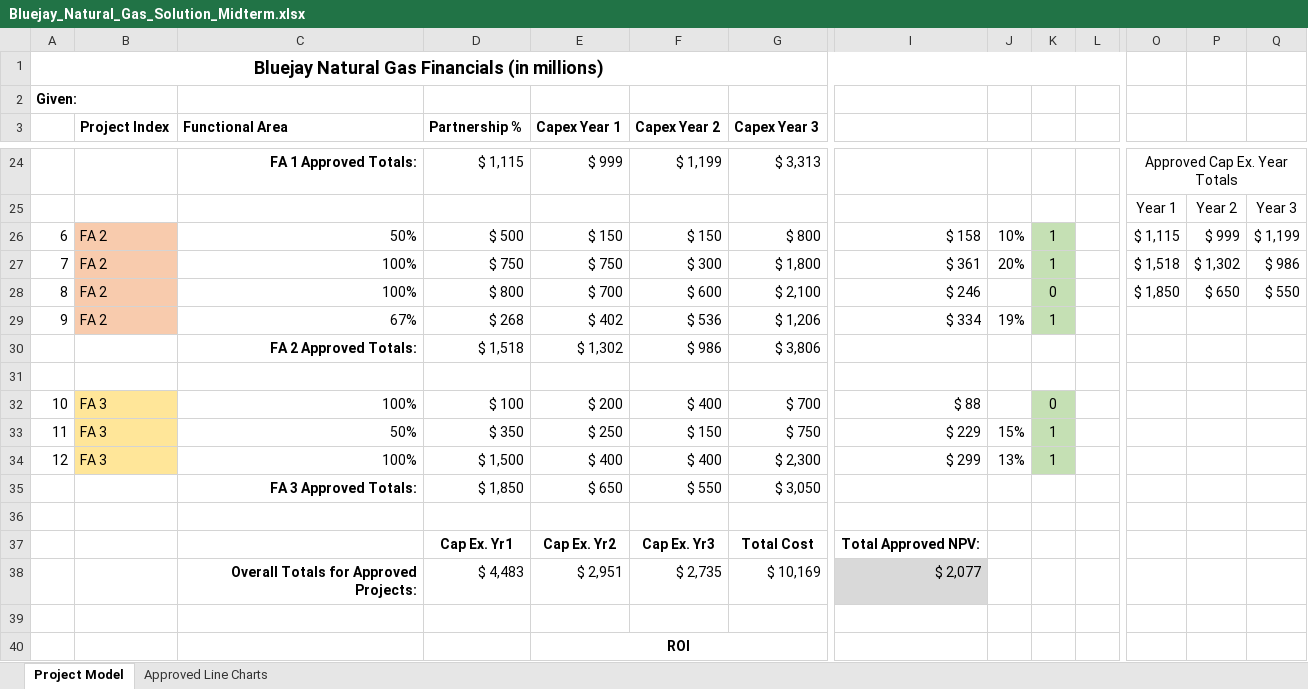
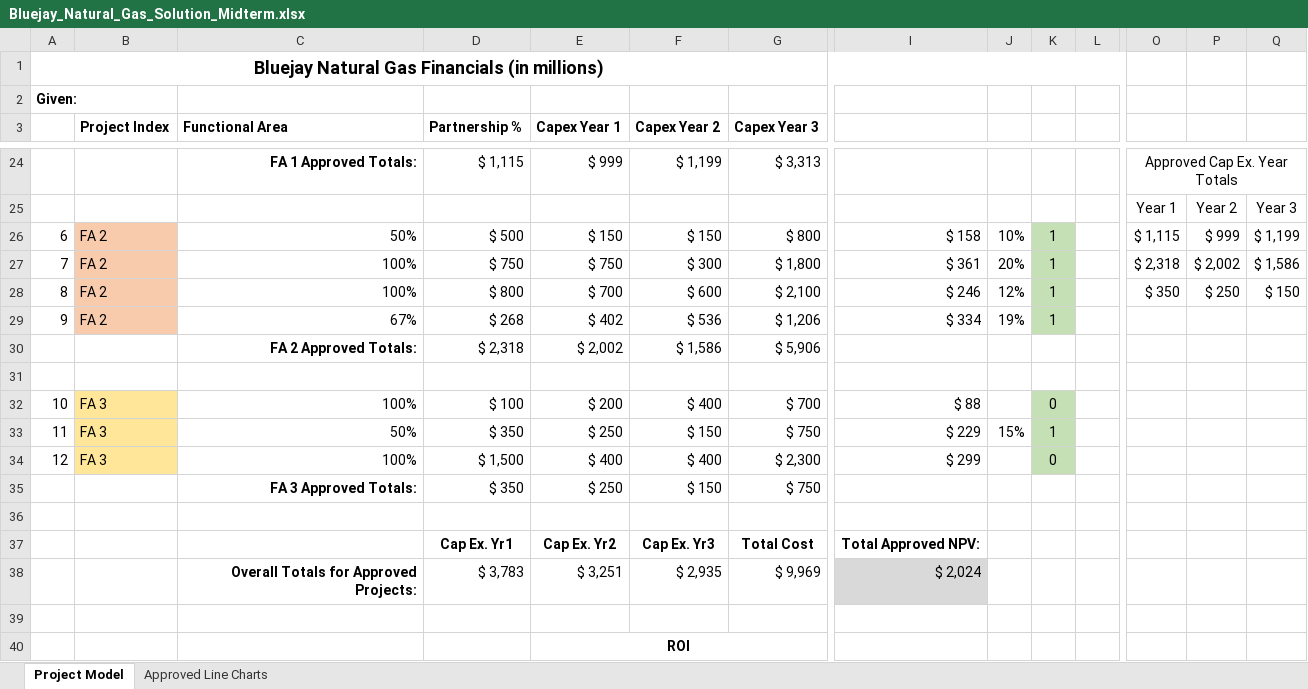
Before and after one commit to 708vipin/Excel_Projects, an Excel workbook: E-commerce_Retail_Sales/BlueJay_Natural_Gas_Company_Financials_Analysis/Bluejay_Natural_Gas_Solution_Midterm.xlsx, sheet Project Model, drawn as a sheet; only a part is shown, gaps mark what is left out; values as stored, in another font and other column widths than the file's, no borders; charts and pictures and conditional formats not drawn; removed rows and columns are numbered as before the commit, all else as after; rows hold the shown columns only; the diff covers the shown part only; the diff names each change by its address in the sheet, - before the commit and + after, or states it on an @@ line.

```diff
--- a/E-commerce_Retail_Sales/BlueJay_Natural_Gas_Company_Financials_Analysis/Bluejay_Natural_Gas_Solution_Midterm.xlsx (sheet Project Model)
+++ b/E-commerce_Retail_Sales/BlueJay_Natural_Gas_Company_Financials_Analysis/Bluejay_Natural_Gas_Solution_Midterm.xlsx (sheet Project Model)
-O27: $ 1,518
+O27: $ 2,318
-P27: $ 1,302
+P27: $ 2,002
-Q27: $ 986
+Q27: $ 1,586
-J28: (empty)
+J28: 12%
-K28: 0
+K28: 1
-O28: $ 1,850
+O28: $ 350
-P28: $ 650
+P28: $ 250
-Q28: $ 550
+Q28: $ 150
-row 30:  |  | FA 2 Approved Totals: | $ 1,518 | $ 1,302 | $ 986 | $ 3,806
+row 30:  |  | FA 2 Approved Totals: | $ 2,318 | $ 2,002 | $ 1,586 | $ 5,906
-J34: 13%
+J34: (empty)
-K34: 1
+K34: 0
-row 35:  |  | FA 3 Approved Totals: | $ 1,850 | $ 650 | $ 550 | $ 3,050
+row 35:  |  | FA 3 Approved Totals: | $ 350 | $ 250 | $ 150 | $ 750
-row 38:  |  | Overall Totals for Approved Projects: | $ 4,483 | $ 2,951 | $ 2,735 | $ 10,169 | $ 2,077
+row 38:  |  | Overall Totals for Approved Projects: | $ 3,783 | $ 3,251 | $ 2,935 | $ 9,969 | $ 2,024
```
Also changed, not shown: 30 added rows and 6 edited cells elsewhere in this sheet, charts or pictures, 1 other file.
